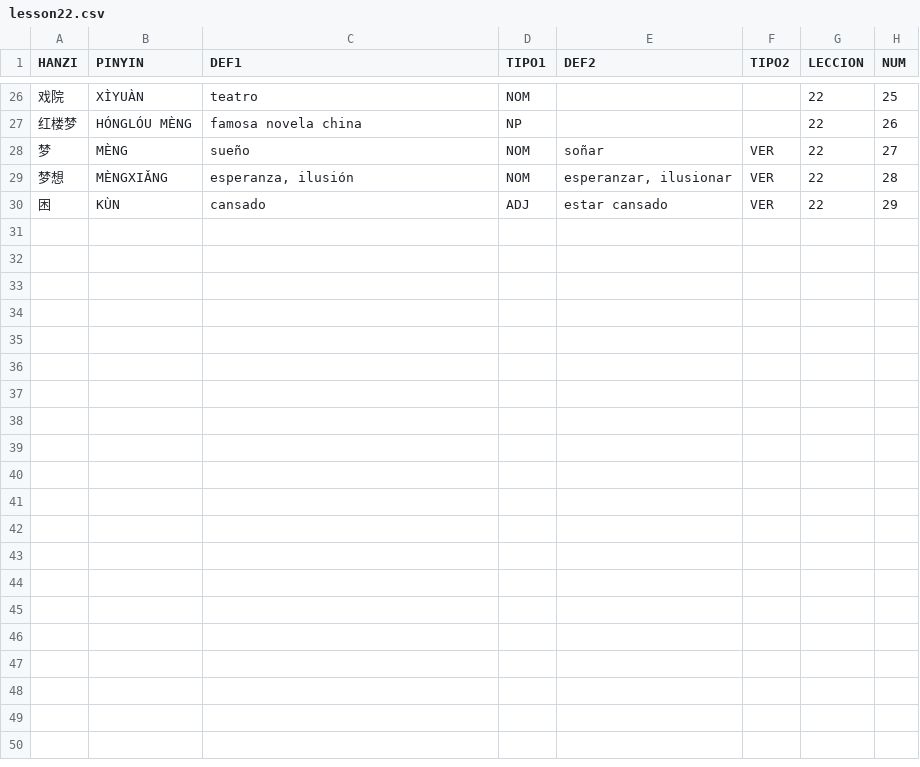
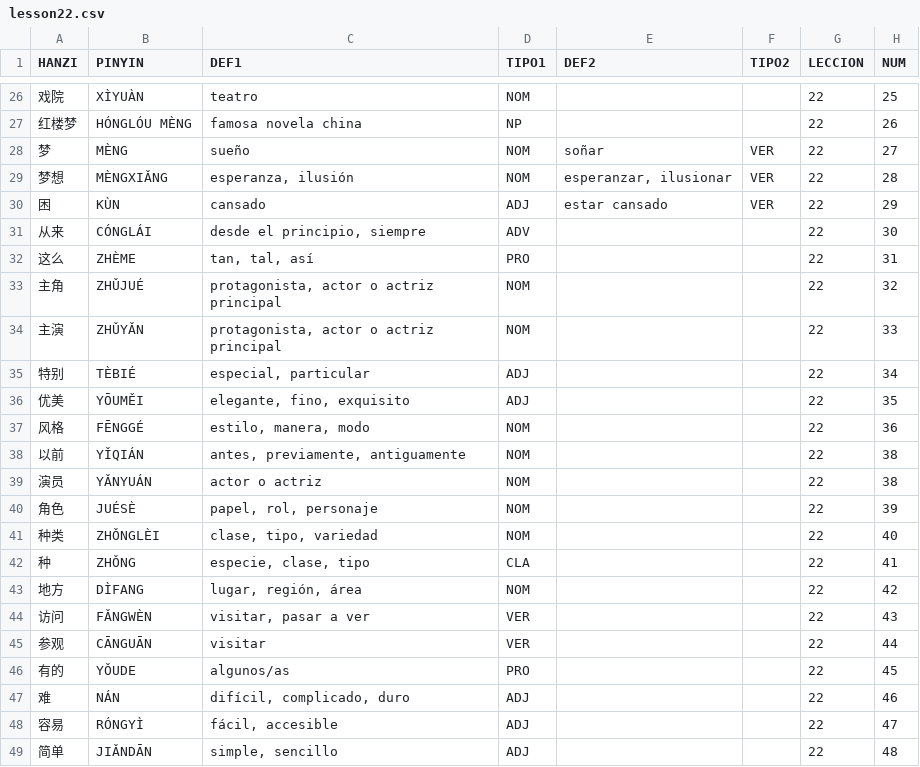
Before and after one commit to pablo-cerve/confucio, a CSV file: lessons/book2/lesson22.csv, drawn as a sheet; only a part is shown, gaps mark what is left out; the diff names each change by its address in the sheet, - before the commit and + after, or states it on an @@ line.

Commit message:
Updated lesson22.csv, run generate.py

```diff
--- a/lessons/book2/lesson22.csv
+++ b/lessons/book2/lesson22.csv
+row 31: 从来 | CÓNGLÁI | desde el principio, siempre | ADV |  |  | 22 | 30
+row 32: 这么 | ZHÈME | tan, tal, así | PRO |  |  | 22 | 31
+row 33: 主角 | ZHǓJUÉ | protagonista, actor o actriz principal | NOM |  |  | 22 | 32
+row 34: 主演 | ZHǓYǍN | protagonista, actor o actriz principal | NOM |  |  | 22 | 33
+row 35: 特别 | TÈBIÉ | especial, particular | ADJ |  |  | 22 | 34
+row 36: 优美 | YŌUMĚI | elegante, fino, exquisito | ADJ |  |  | 22 | 35
+row 37: 风格 | FĒNGGÉ | estilo, manera, modo | NOM |  |  | 22 | 36
+row 38: 以前 | YǏQIÁN | antes, previamente, antiguamente | NOM |  |  | 22 | 38
+row 39: 演员 | YǍNYUÁN | actor o actriz | NOM |  |  | 22 | 38
+row 40: 角色 | JUÉSÈ | papel, rol, personaje | NOM |  |  | 22 | 39
+row 41: 种类 | ZHǑNGLÈI | clase, tipo, variedad | NOM |  |  | 22 | 40
+row 42: 种 | ZHǑNG | especie, clase, tipo | CLA |  |  | 22 | 41
+row 43: 地方 | DÌFANG | lugar, región, área | NOM |  |  | 22 | 42
+row 44: 访问 | FǍNGWÈN | visitar, pasar a ver | VER |  |  | 22 | 43
+row 45: 参观 | CĀNGUĀN | visitar | VER |  |  | 22 | 44
+row 46: 有的 | YǑUDE | algunos/as | PRO |  |  | 22 | 45
+row 47: 难 | NÁN | difícil, complicado, duro | ADJ |  |  | 22 | 46
+row 48: 容易 | RÓNGYÌ | fácil, accesible | ADJ |  |  | 22 | 47
+row 49: 简单 | JIǍNDĀN | simple, sencillo | ADJ |  |  | 22 | 48
```
Also changed, not shown: lessons/generated/adjectives.csv, lessons/generated/adverbs.csv, 5 other files.
